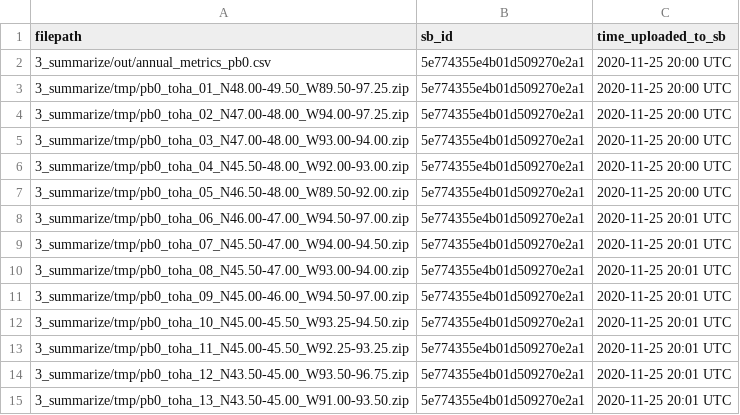
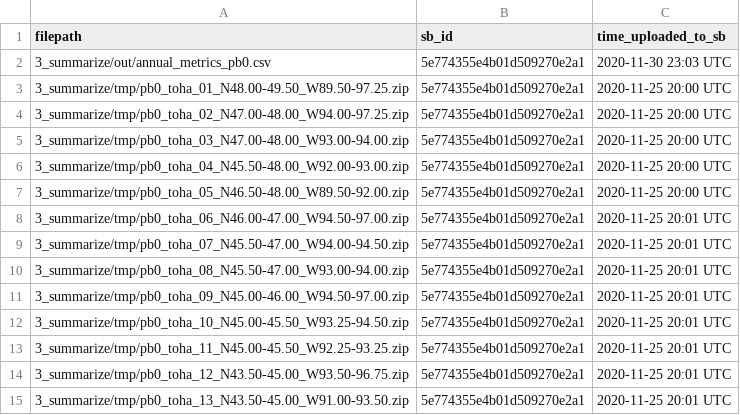
Before and after one commit to DOI-USGS/lake-temperature-out, a CSV file: 4_push2sb/log/pb0_metrics_on_sb.csv, drawn as a sheet.

Commit message:
rebuild and push annual metrics for pb0 with fixed colnames

```diff
--- a/4_push2sb/log/pb0_metrics_on_sb.csv
+++ b/4_push2sb/log/pb0_metrics_on_sb.csv
@@ -1,3 +1,3 @@
 filepath,sb_id,time_uploaded_to_sb
-3_summarize/out/annual_metrics_pb0.csv,5e774355e4b01d509270e2a1,2020-11-25 20:00 UTC
+3_summarize/out/annual_metrics_pb0.csv,5e774355e4b01d509270e2a1,2020-11-30 23:03 UTC
 3_summarize/tmp/pb0_toha_01_N48.00-49.50_W89.50-97.25.zip,5e774355e4b01d509270e2a1,2020-11-25 20:00 UTC
```
